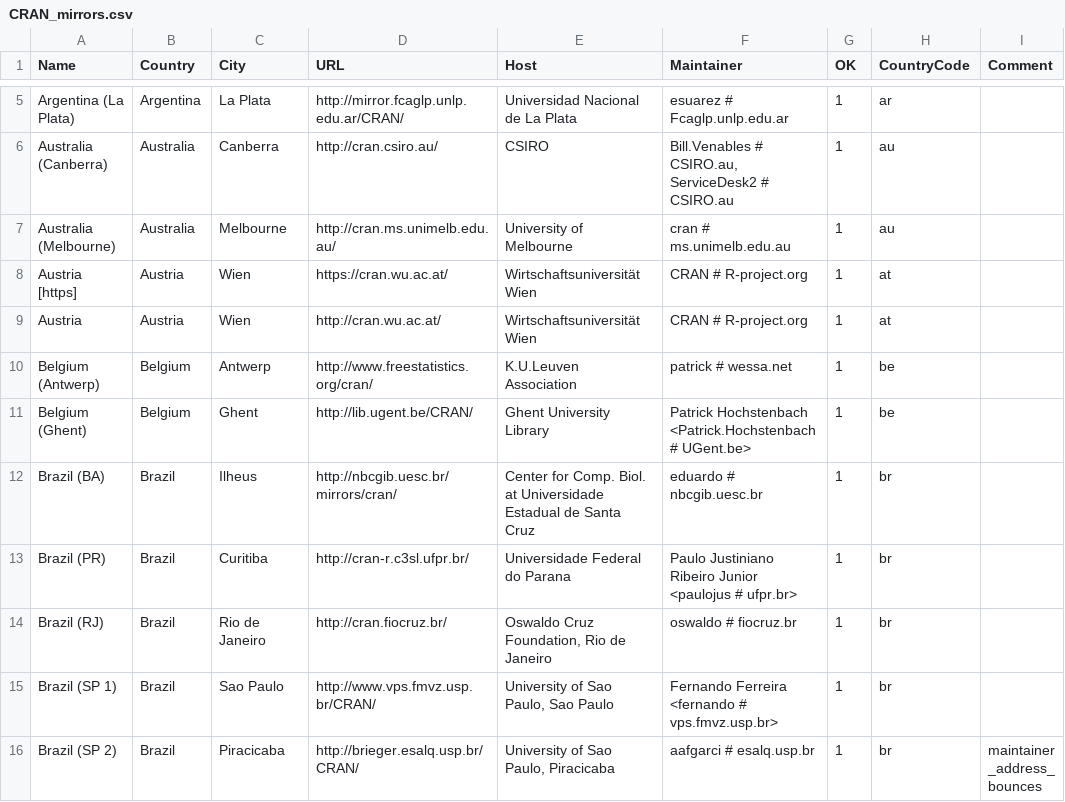
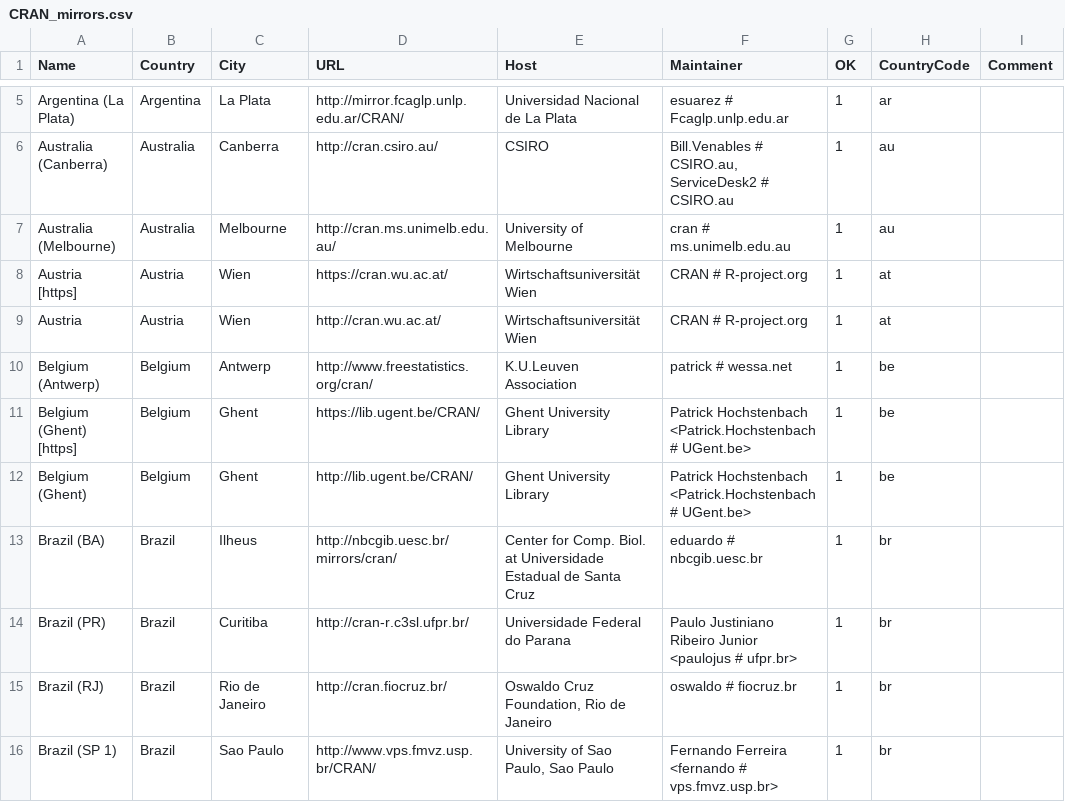
Before and after one commit to r-devel/r-svn, a CSV file: doc/CRAN_mirrors.csv, drawn as a sheet; only a part is shown, gaps mark what is left out; the shorter side is filled out with more unchanged rows.

Commit message:
Updated.
git-svn-id: https://svn.r-project.org/R/trunk@70218 00db46b3-68df-0310-9c12-caf00c1e9a41

```diff
--- a/doc/CRAN_mirrors.csv
+++ b/doc/CRAN_mirrors.csv
@@ -10,2 +10,3 @@ Austria,Austria,Wien,http://cran.wu.ac.at/,"Wirtschaftsuniversität Wien","CRAN
 "Belgium (Antwerp)",Belgium,Antwerp,http://www.freestatistics.org/cran/,"K.U.Leuven Association","patrick # wessa.net",1,be
+"Belgium (Ghent) [https]",Belgium,Ghent,https://lib.ugent.be/CRAN/,"Ghent University Library","Patrick Hochstenbach <Patrick.Hochstenbach # UGent.be>",1,be
 "Belgium (Ghent)",Belgium,Ghent,http://lib.ugent.be/CRAN/,"Ghent University Library","Patrick Hochstenbach <Patrick.Hochstenbach # UGent.be>",1,be
```
